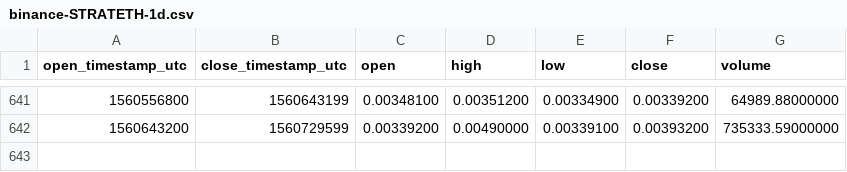
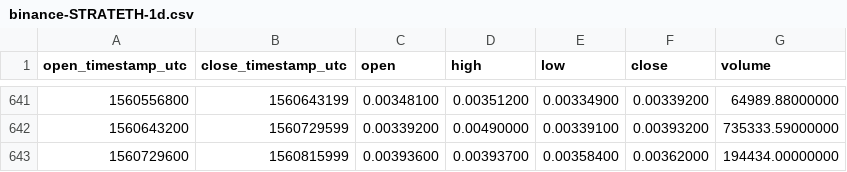
Before and after one commit to cryptobigbro/binance-STRATETH, a CSV file: binance-STRATETH-1d.csv, drawn as a sheet; only a part is shown, gaps mark what is left out.

Commit message:
Update OHLCV data.

```diff
--- a/binance-STRATETH-1d.csv
+++ b/binance-STRATETH-1d.csv
@@ -642 +642,2 @@ open_timestamp_utc,close_timestamp_utc,open,high,low,close,volume
 1560643200,1560729599,0.00339200,0.00490000,0.00339100,0.00393200,735333.59000000
+1560729600,1560815999,0.00393600,0.00393700,0.00358400,0.00362000,194434.00000000
```
Also changed, not shown: 1 other file.
